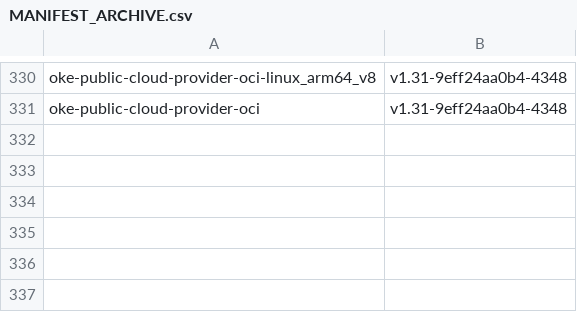
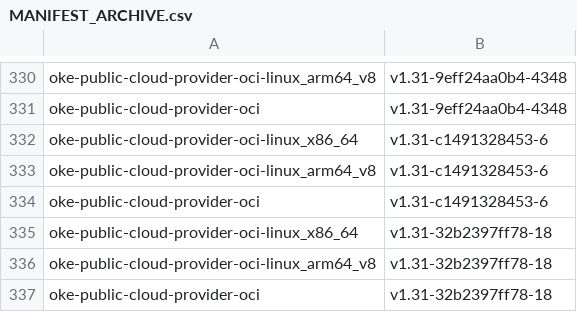
Before and after one commit to AkarshES/oci-cloud-controller-manager, a CSV file: MANIFEST_ARCHIVE.csv, drawn as a sheet; only a part is shown, gaps mark what is left out; the diff names each change by its address in the sheet, - before the commit and + after, or states it on an @@ line.

```diff
--- a/MANIFEST_ARCHIVE.csv
+++ b/MANIFEST_ARCHIVE.csv
+row 332: oke-public-cloud-provider-oci-linux_x86_64 | v1.31-c1491328453-6
+row 333: oke-public-cloud-provider-oci-linux_arm64_v8 | v1.31-c1491328453-6
+row 334: oke-public-cloud-provider-oci | v1.31-c1491328453-6
+row 335: oke-public-cloud-provider-oci-linux_x86_64 | v1.31-32b2397ff78-18
+row 336: oke-public-cloud-provider-oci-linux_arm64_v8 | v1.31-32b2397ff78-18
+row 337: oke-public-cloud-provider-oci | v1.31-32b2397ff78-18
```
Also changed, not shown: MANIFEST.csv, 3 other files.
